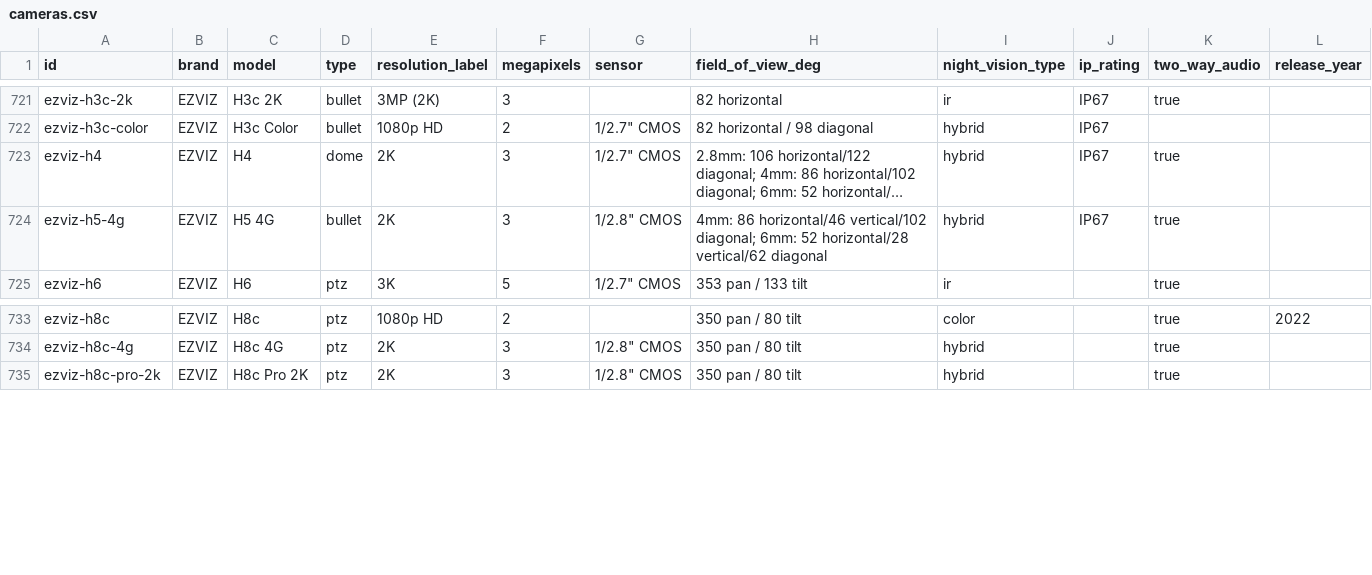
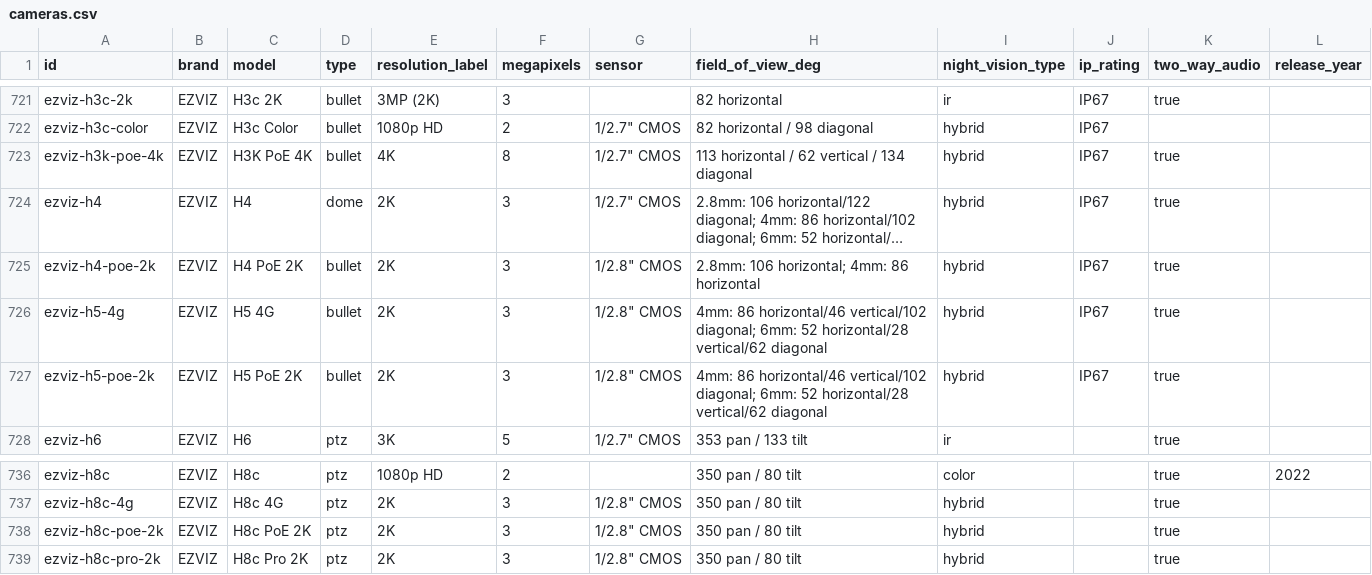
Before and after one commit to ch-bas/cctv-camera-database, a CSV file: data/cameras.csv, drawn as a sheet; only a part is shown, gaps mark what is left out; long unchanged cells end in …; the diff names each change by its address in the sheet, - before the commit and + after, or states it on an @@ line.

Commit message:
Audit: EZVIZ — add H3K PoE 4K, H4 PoE 2K, H5 PoE 2K, H8c PoE 2K
Final batch of the category-page gap sweep (#39). 4 new PoE cameras
verified against official ezviz.com spec pages:
- H3K PoE 4K: notably different from every other EZVIZ camera in this
  audit -- its official protocol list explicitly names RTSP (plus
  TCP/IP, HTTP, RTP, RTCP, FTP, SMTP) and it's NVR-compatible (tested
  with EZVIZ's own H5K NVR, up to 8 cameras). A genuine professional-
  tier line distinct from EZVIZ's usual consumer cloud-only cameras.
- H4/H5/H8c PoE 2K: PoE-powered bullet/PTZ cameras, still only
  "EZVIZ Cloud Proprietary Protocol" per their official pages -- no
  RTSP/ONVIF confirmed for these three.

Dataset now covers 1,630 cameras. This closes out the full EZVIZ
category-page gap list from the audit.

```diff
--- a/data/cameras.csv
+++ b/data/cameras.csv
+row 723: ezviz-h3k-poe-4k | EZVIZ | H3K PoE 4K | bullet | 4K | 8 | 1/2.7" CMOS | 113 horizontal / 62 vertical / 134 diagonal | hybrid | IP67 | true
+row 725: ezviz-h4-poe-2k | EZVIZ | H4 PoE 2K | bullet | 2K | 3 | 1/2.8" CMOS | 2.8mm: 106 horizontal; 4mm: 86 horizontal | hybrid | IP67 | true
+row 727: ezviz-h5-poe-2k | EZVIZ | H5 PoE 2K | bullet | 2K | 3 | 1/2.8" CMOS | 4mm: 86 horizontal/46 vertical/102 diagonal; 6mm: 52 horizontal/28 vertical/62 diagonal | hybrid | IP67 | true
+row 738: ezviz-h8c-poe-2k | EZVIZ | H8c PoE 2K | ptz | 2K | 3 | 1/2.8" CMOS | 350 pan / 80 tilt | hybrid |  | true
```
Also changed, not shown: 10 other files.
